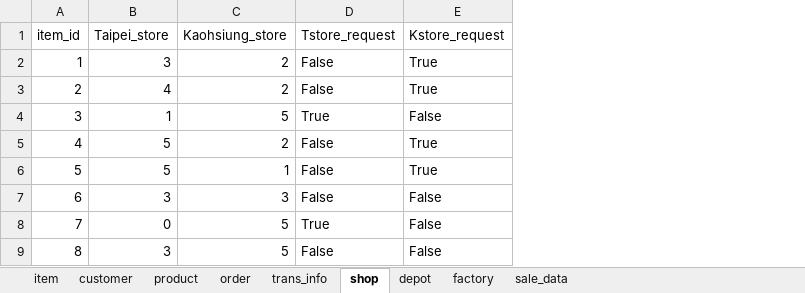
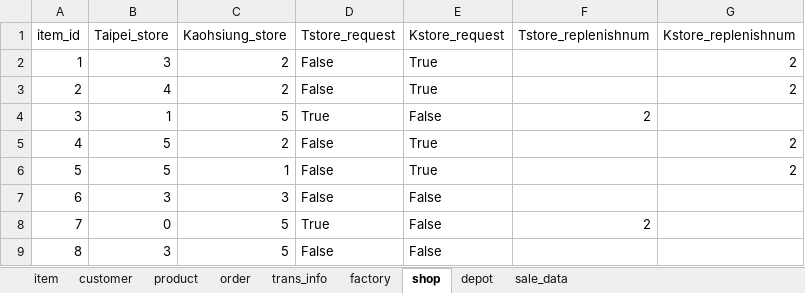
Before and after one commit to LittleBlackCap/DataBaseFinProject, an Excel workbook: 雜項/資料庫資料.xlsx, sheet shop, drawn as a sheet; only a part is shown; values as stored, in another font and other column widths than the file's, no borders; the diff names each change by its address in the sheet, - before the commit and + after, or states it on an @@ line.

```diff
--- a/雜項/資料庫資料.xlsx (sheet shop)
+++ b/雜項/資料庫資料.xlsx (sheet shop)
@@ sheet tab order changed: item | customer | product | order | trans_info | factory | shop | depot | sale_data @@
+column F (Tstore_replenishnum), rows 4-8: 2 |  |  |  | 2
+column G (Kstore_replenishnum), rows 2-6: 2 | 2 |  | 2 | 2
```
Also changed, not shown: sheet sale_data, sheet order, sheet item, sheet depot, sheet customer, sheet factory, 1 more sheet, formulas that keep their value.
